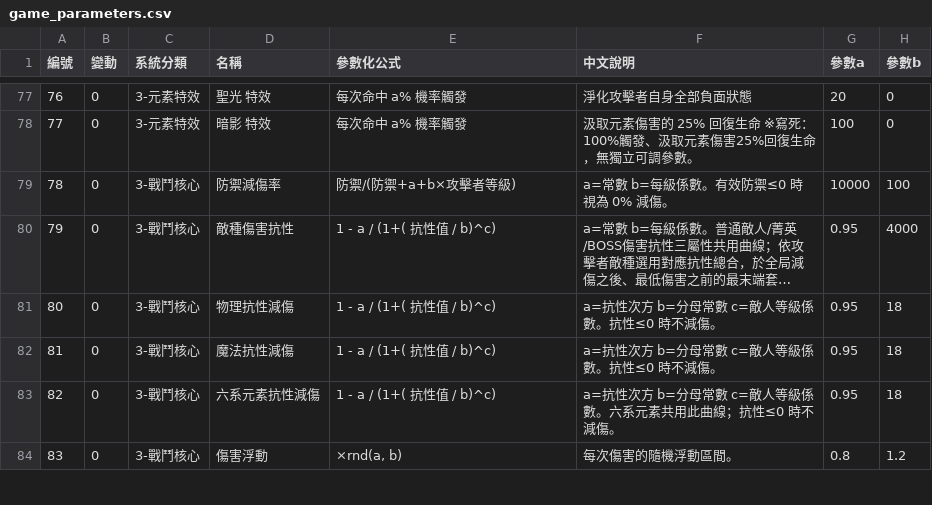
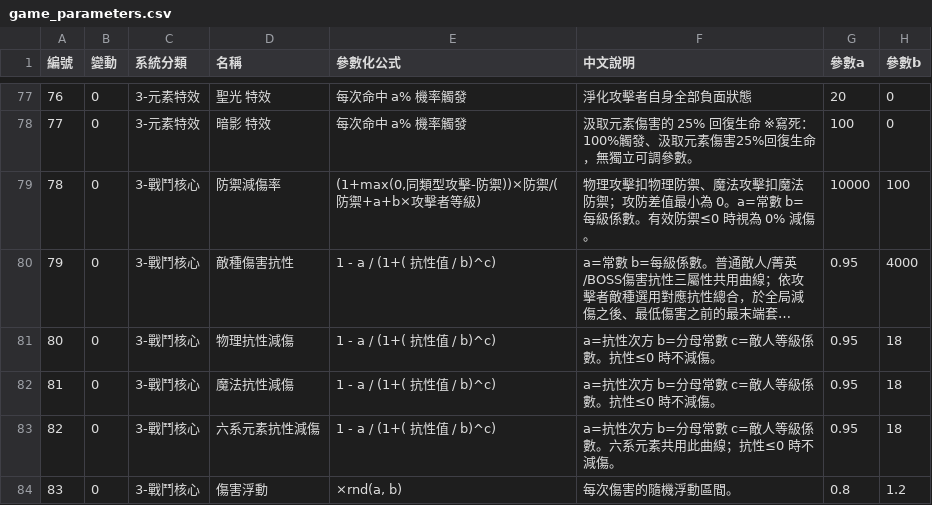
Before and after one commit to myKOF/Idle-RPG, a CSV file: config/CSV/game_parameters.csv, drawn as a sheet; only a part is shown, gaps mark what is left out; long unchanged cells end in …; the diff names each change by its address in the sheet, - before the commit and + after, or states it on an @@ line.

```diff
--- a/config/CSV/game_parameters.csv
+++ b/config/CSV/game_parameters.csv
-E79 (參數化公式): 防禦/(防禦+a+b×攻擊者等級)
+E79 (參數化公式): (1+max(0,同類型攻擊-防禦))×防禦/(防禦+a+b×攻擊者等級)
-F79 (中文說明): a=常數 b=每級係數。有效防禦≤0 時視為 0% 減傷。
+F79 (中文說明): 物理攻擊扣物理防禦、魔法攻擊扣魔法防禦；攻防差值最小為 0。a=常數 b=每級係數。有效防禦≤0 時視為 0% 減傷。
```
Also changed, not shown: 8 other files.
